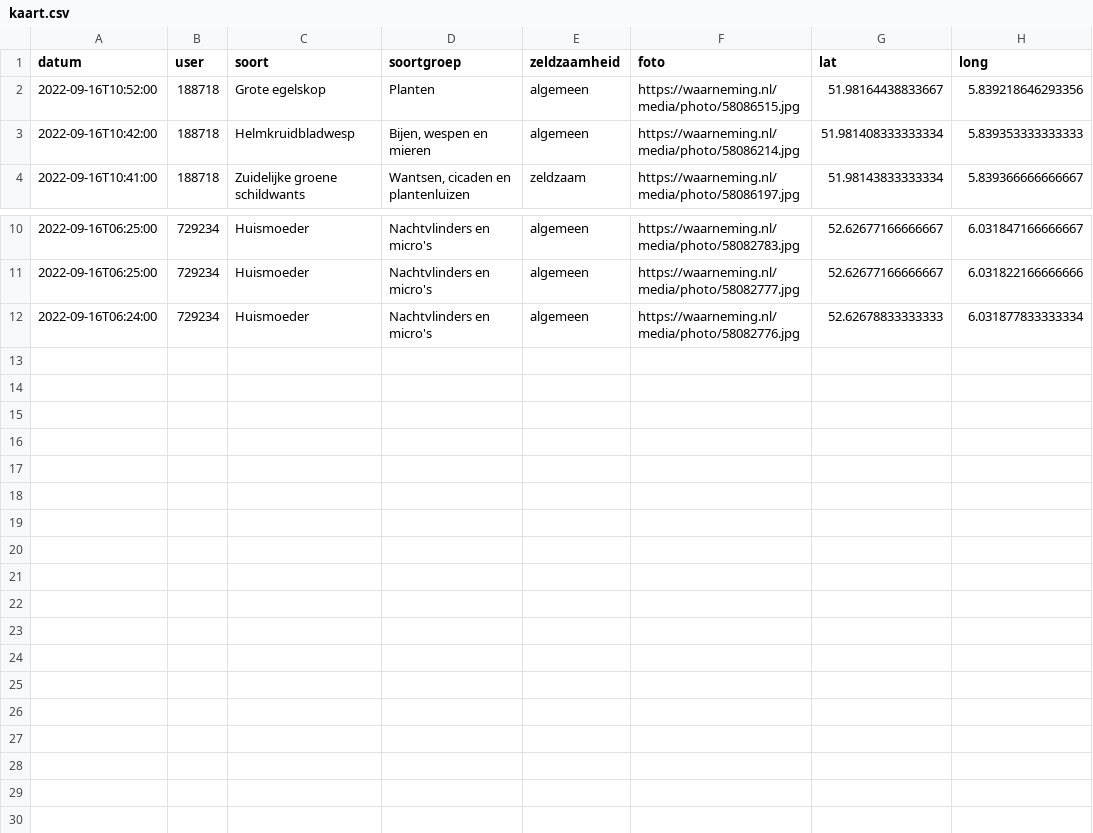
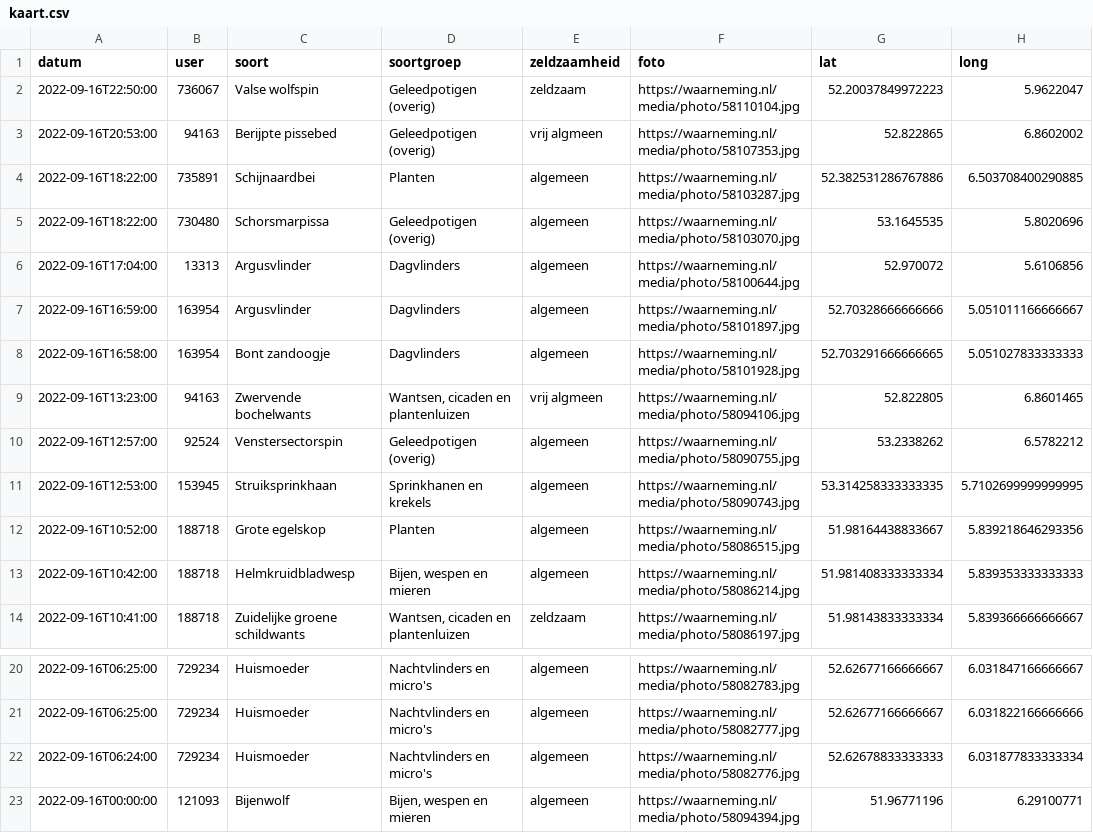
Before and after one commit to erikvangameren/dewildetuin, a CSV file: kaart.csv, drawn as a sheet; only a part is shown, gaps mark what is left out; the diff names each change by its address in the sheet, - before the commit and + after, or states it on an @@ line.

```diff
--- a/kaart.csv
+++ b/kaart.csv
+row 2: 2022-09-16T22:50:00 | 736067 | Valse wolfspin | Geleedpotigen (overig) | zeldzaam | https://waarneming.nl/media/photo/58110104.jpg | 52.20037849972223 | 5.9622047
+row 3: 2022-09-16T20:53:00 | 94163 | Berijpte pissebed | Geleedpotigen (overig) | vrij algmeen | https://waarneming.nl/media/photo/58107353.jpg | 52.822865 | 6.8602002
+row 4: 2022-09-16T18:22:00 | 735891 | Schijnaardbei | Planten | algemeen | https://waarneming.nl/media/photo/58103287.jpg | 52.382531286767886 | 6.503708400290885
+row 5: 2022-09-16T18:22:00 | 730480 | Schorsmarpissa | Geleedpotigen (overig) | algemeen | https://waarneming.nl/media/photo/58103070.jpg | 53.1645535 | 5.8020696
+row 6: 2022-09-16T17:04:00 | 13313 | Argusvlinder | Dagvlinders | algemeen | https://waarneming.nl/media/photo/58100644.jpg | 52.970072 | 5.6106856
+row 7: 2022-09-16T16:59:00 | 163954 | Argusvlinder | Dagvlinders | algemeen | https://waarneming.nl/media/photo/58101897.jpg | 52.70328666666666 | 5.051011166666667
+row 8: 2022-09-16T16:58:00 | 163954 | Bont zandoogje | Dagvlinders | algemeen | https://waarneming.nl/media/photo/58101928.jpg | 52.703291666666665 | 5.051027833333333
+row 9: 2022-09-16T13:23:00 | 94163 | Zwervende bochelwants | Wantsen, cicaden en plantenluizen | vrij algmeen | https://waarneming.nl/media/photo/58094106.jpg | 52.822805 | 6.8601465
+row 10: 2022-09-16T12:57:00 | 92524 | Venstersectorspin | Geleedpotigen (overig) | algemeen | https://waarneming.nl/media/photo/58090755.jpg | 53.2338262 | 6.5782212
+row 11: 2022-09-16T12:53:00 | 153945 | Struiksprinkhaan | Sprinkhanen en krekels | algemeen | https://waarneming.nl/media/photo/58090743.jpg | 53.314258333333335 | 5.7102699999999995
+row 23: 2022-09-16T00:00:00 | 121093 | Bijenwolf | Bijen, wespen en mieren | algemeen | https://waarneming.nl/media/photo/58094394.jpg | 51.96771196 | 6.29100771
```
